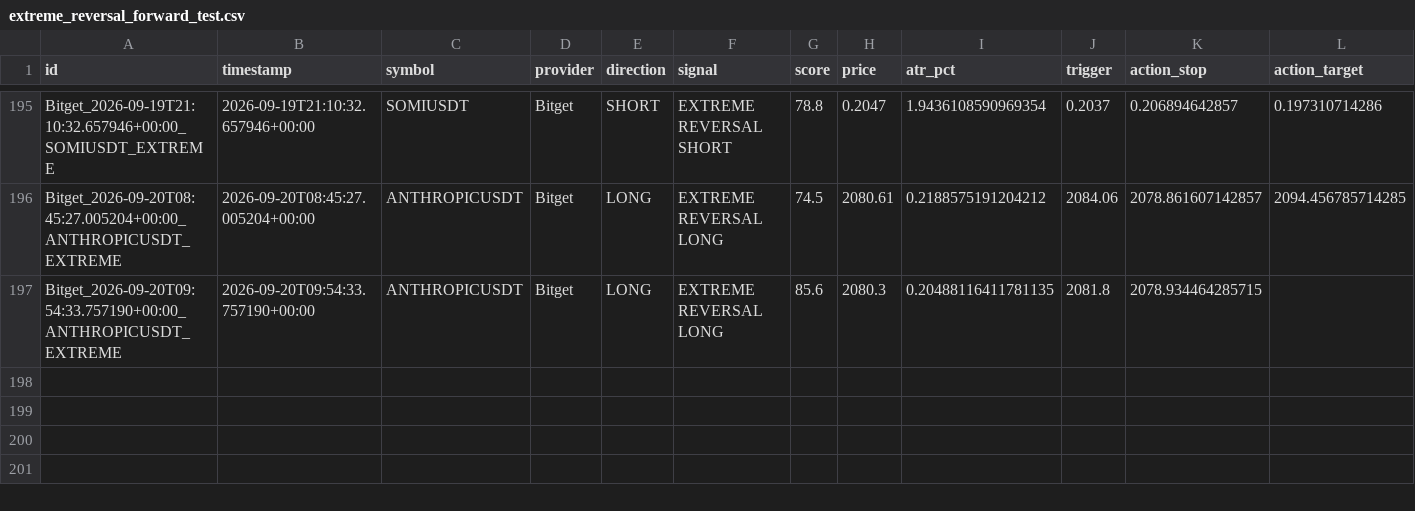
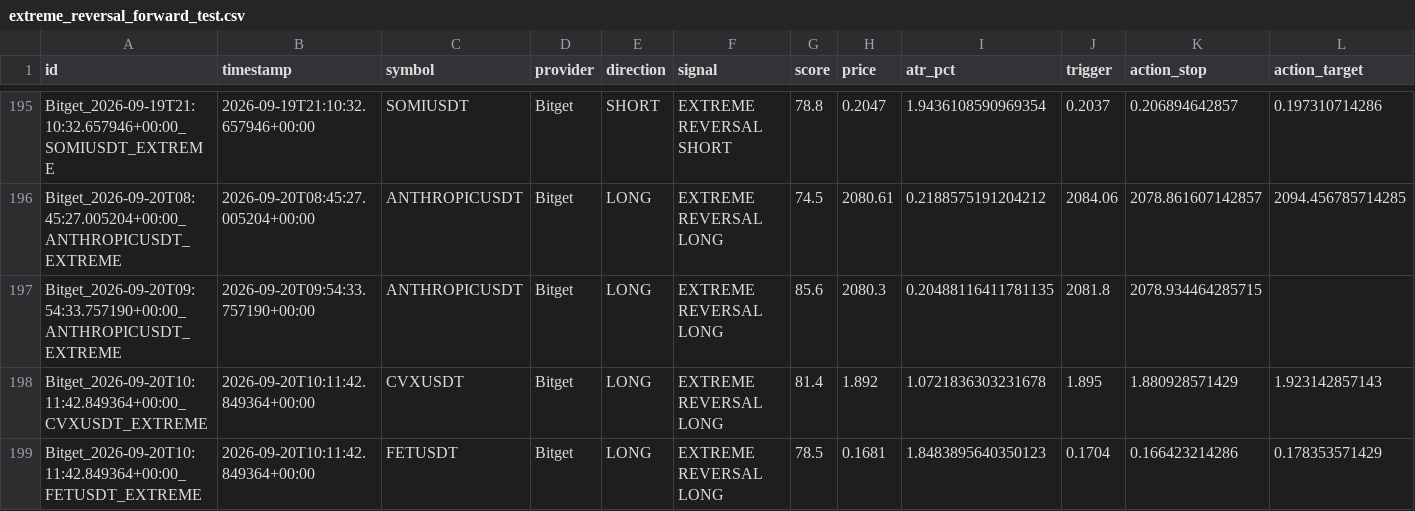
Before and after one commit to KikikJourney/Crypto-Scanner, a CSV file: data/extreme_reversal_forward_test.csv, drawn as a sheet; only a part is shown, gaps mark what is left out; rows hold the shown columns only; the diff names each change by its address in the sheet, - before the commit and + after, or states it on an @@ line.

```diff
--- a/data/extreme_reversal_forward_test.csv
+++ b/data/extreme_reversal_forward_test.csv
+row 198: Bitget_2026-09-20T10:11:42.849364+00:00_CVXUSDT_EXTREME | 2026-09-20T10:11:42.849364+00:00 | CVXUSDT | Bitget | LONG | EXTREME REVERSAL LONG | 81.4 | 1.892 | 1.0721836303231678 | 1.895 | 1.880928571429 | 1.923142857143
+row 199: Bitget_2026-09-20T10:11:42.849364+00:00_FETUSDT_EXTREME | 2026-09-20T10:11:42.849364+00:00 | FETUSDT | Bitget | LONG | EXTREME REVERSAL LONG | 78.5 | 0.1681 | 1.8483895640350123 | 0.1704 | 0.166423214286 | 0.178353571429
```
Also changed, not shown: data/actionable_signals.csv, data/scalping_forward_test.csv, 6 other files.
